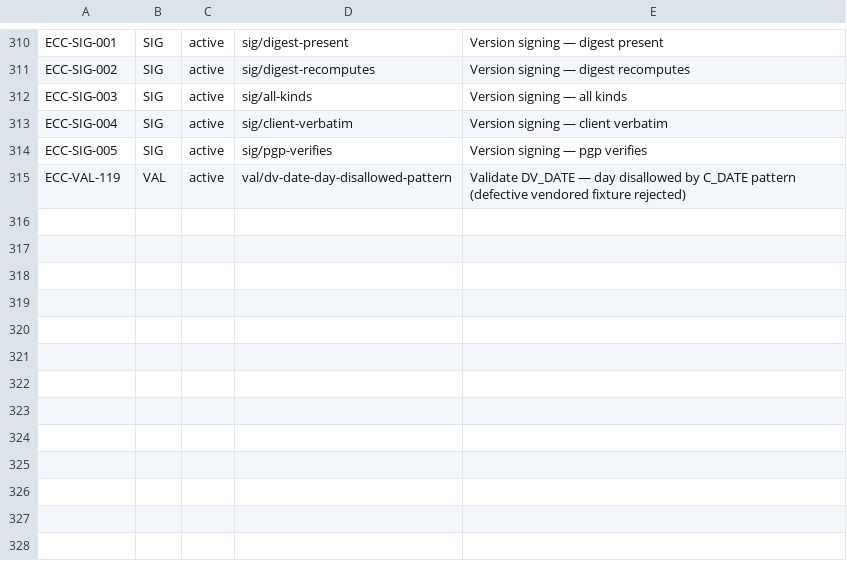
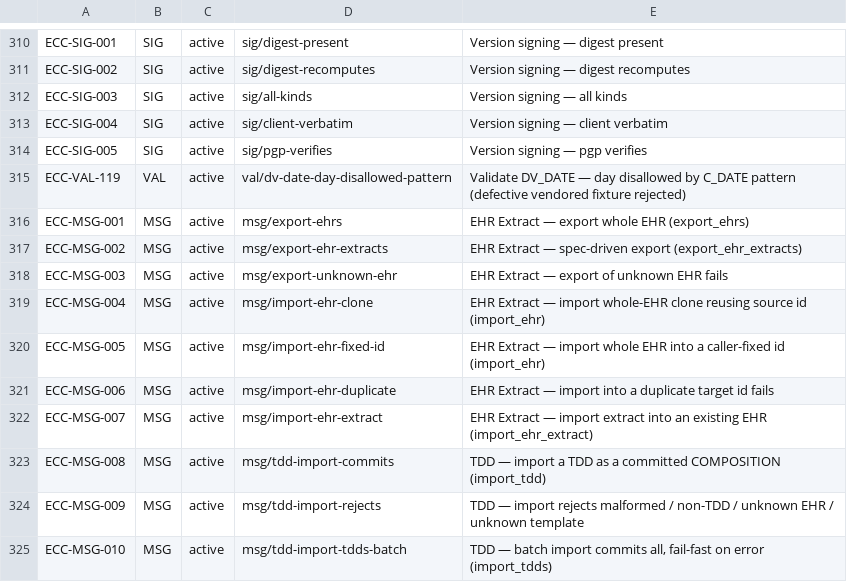
Before and after one commit to rubentalstra/FerroEHR, a TSV file: tools/conformance/inventory/ecc-catalog.tsv, drawn as a sheet; only a part is shown, gaps mark what is left out; the diff names each change by its address in the sheet, - before the commit and + after, or states it on an @@ line.

Commit message:
b3: MSG-area ECC cases — ECC-MSG-001..010 evidencing SM-5 (skip-with-reason, native-API-only)
The CNF MSG chapter (master13-func_tc_messaging.adoc) is TBD placeholders, so
the case intents map the SM operations it lists (I_EHR_EXTRACT export family,
import/clone family, I_TDD import family). Messaging has no ITS-REST 1.0.3
binding (verified: no route reaches export/import/TDD), so every case is an
honest SKIPPED(NativeApiOnly) citing the real testcontainer integration test
that evidences the call — never a fabricated pass. Capability::Messaging is
reported individually and deliberately NOT added to the OPTIONS required set
(an HTTP-driven ECC could never pass it over the wire; documented in the
variant). Catalog: 10 appended lines via REGEN_CATALOG (coverage guard
green).

conformance 35/35, clippy/fmt clean.

```diff
--- a/tools/conformance/inventory/ecc-catalog.tsv
+++ b/tools/conformance/inventory/ecc-catalog.tsv
+row 316: ECC-MSG-001 | MSG | active | msg/export-ehrs | EHR Extract — export whole EHR (export_ehrs)
+row 317: ECC-MSG-002 | MSG | active | msg/export-ehr-extracts | EHR Extract — spec-driven export (export_ehr_extracts)
+row 318: ECC-MSG-003 | MSG | active | msg/export-unknown-ehr | EHR Extract — export of unknown EHR fails
+row 319: ECC-MSG-004 | MSG | active | msg/import-ehr-clone | EHR Extract — import whole-EHR clone reusing source id (import_ehr)
+row 320: ECC-MSG-005 | MSG | active | msg/import-ehr-fixed-id | EHR Extract — import whole EHR into a caller-fixed id (import_ehr)
+row 321: ECC-MSG-006 | MSG | active | msg/import-ehr-duplicate | EHR Extract — import into a duplicate target id fails
+row 322: ECC-MSG-007 | MSG | active | msg/import-ehr-extract | EHR Extract — import extract into an existing EHR (import_ehr_extract)
+row 323: ECC-MSG-008 | MSG | active | msg/tdd-import-commits | TDD — import a TDD as a committed COMPOSITION (import_tdd)
+row 324: ECC-MSG-009 | MSG | active | msg/tdd-import-rejects | TDD — import rejects malformed / non-TDD / unknown EHR / unknown template
+row 325: ECC-MSG-010 | MSG | active | msg/tdd-import-tdds-batch | TDD — batch import commits all, fail-fast on error (import_tdds)
```
Also changed, not shown: 4 other files.
